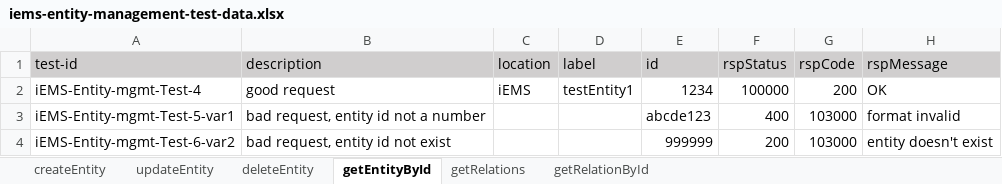
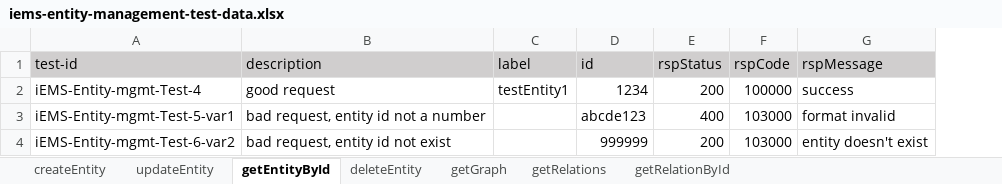
Before and after one commit to shaowenhao/performance-monitoring, an Excel workbook: src/main/resources/test-data-xls/iems-entity-management-test-data.xlsx, sheet getEntityById, drawn as a sheet; values as stored, in another font and other column widths than the file's, no borders; removed rows and columns are numbered as before the commit, all else as after; the diff names each change by its address in the sheet, - before the commit and + after, or states it on an @@ line.

```diff
--- a/src/main/resources/test-data-xls/iems-entity-management-test-data.xlsx (sheet getEntityById)
+++ b/src/main/resources/test-data-xls/iems-entity-management-test-data.xlsx (sheet getEntityById)
+sheet tab: getGraph
@@ sheet tab order changed: createEntity | updateEntity | getEntityById | deleteEntity | getGraph | getRelations | getRelationById @@
-column C (location), row 2: iEMS
-E2 (rspStatus): 100000
+E2 (rspStatus): 200
-F2 (rspCode): 200
+F2 (rspCode): 100000
-G2 (rspMessage): OK
+G2 (rspMessage): success
```
Also changed, not shown: sheet getRelations, sheet deleteEntity, sheet getRelationById, sheet updateEntity, 3 other files.
